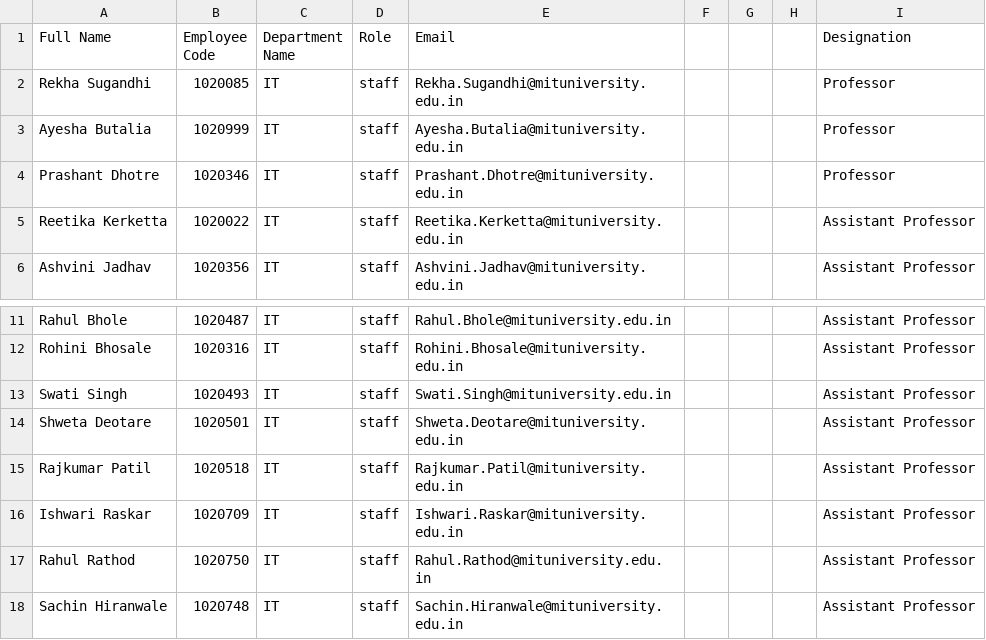
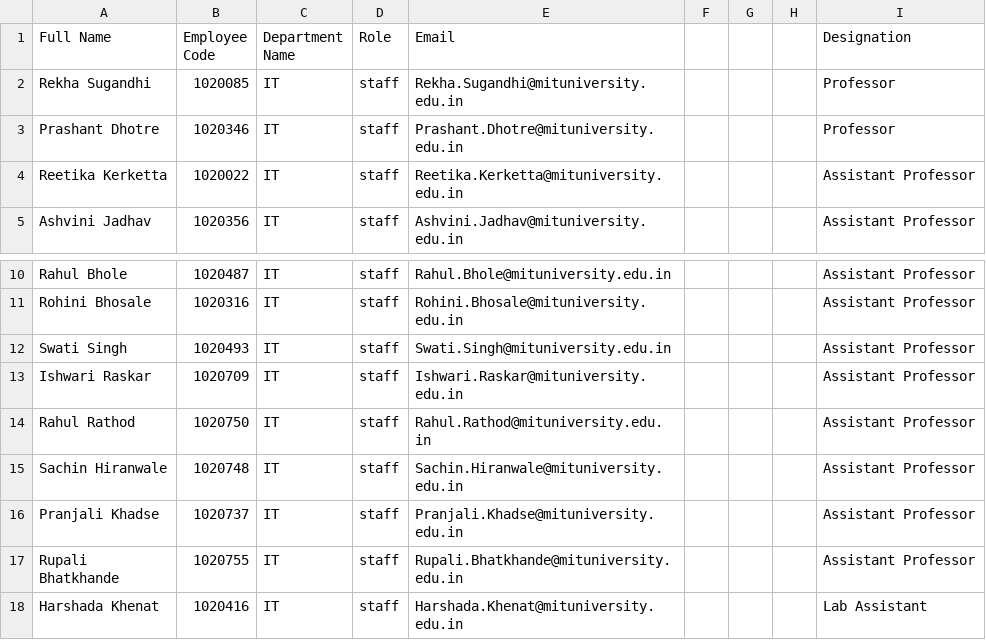
Before and after one commit to palash-s/EduMatrix-AMS-pgsql, a CSV file: data/staff_master.csv, drawn as a sheet; only a part is shown, gaps mark what is left out; the shorter side is filled out with more unchanged rows; the diff names each change by its address in the sheet, - before the commit and + after, or states it on an @@ line.

```diff
--- a/data/staff_master.csv
+++ b/data/staff_master.csv
-row 3: Ayesha Butalia | 1020999 | IT | staff | Ayesha.Butalia@mituniversity.edu.in |  |  |  | Professor
-row 14: Shweta Deotare | 1020501 | IT | staff | Shweta.Deotare@mituniversity.edu.in |  |  |  | Assistant Professor
-row 15: Rajkumar Patil | 1020518 | IT | staff | Rajkumar.Patil@mituniversity.edu.in |  |  |  | Assistant Professor
```
Also changed, not shown: data/student_master_LY.csv, data/student_master_SY.csv, 21 other files.
